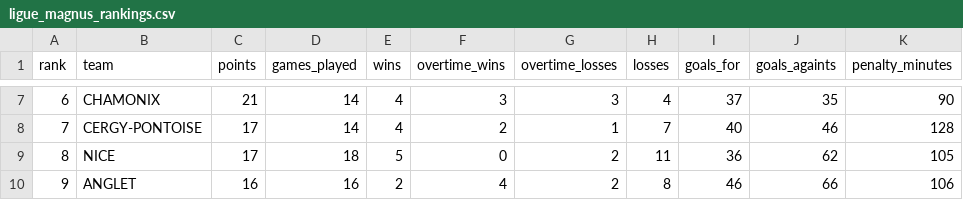
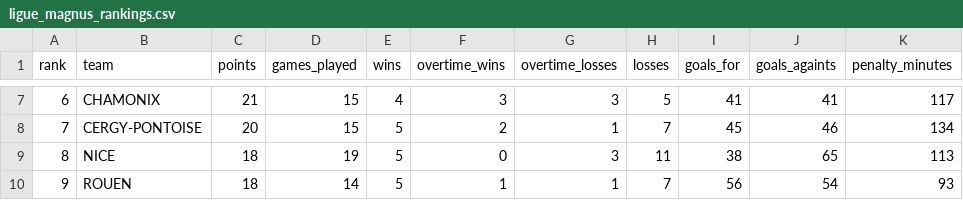
Before and after one commit to Dragilooping/Python_main, a CSV file: ligue_magnus_rankings.csv, drawn as a sheet; only a part is shown, gaps mark what is left out; the diff covers the shown part only.

```diff
--- a/ligue_magnus_rankings.csv
+++ b/ligue_magnus_rankings.csv
@@ -7,4 +7,4 @@ rank,team,points,games_played,wins,overtime_wins,overtime_losses,losses,goals_fo
-6,CHAMONIX,21,14,4,3,3,4,37,35,90
-7,CERGY-PONTOISE,17,14,4,2,1,7,40,46,128
-8,NICE,17,18,5,0,2,11,36,62,105
-9,ANGLET,16,16,2,4,2,8,46,66,106
+6,CHAMONIX,21,15,4,3,3,5,41,41,117
+7,CERGY-PONTOISE,20,15,5,2,1,7,45,46,134
+8,NICE,18,19,5,0,3,11,38,65,113
+9,ROUEN,18,14,5,1,1,7,56,54,93
```
Also changed, not shown: 52 edited cells elsewhere in this file.
